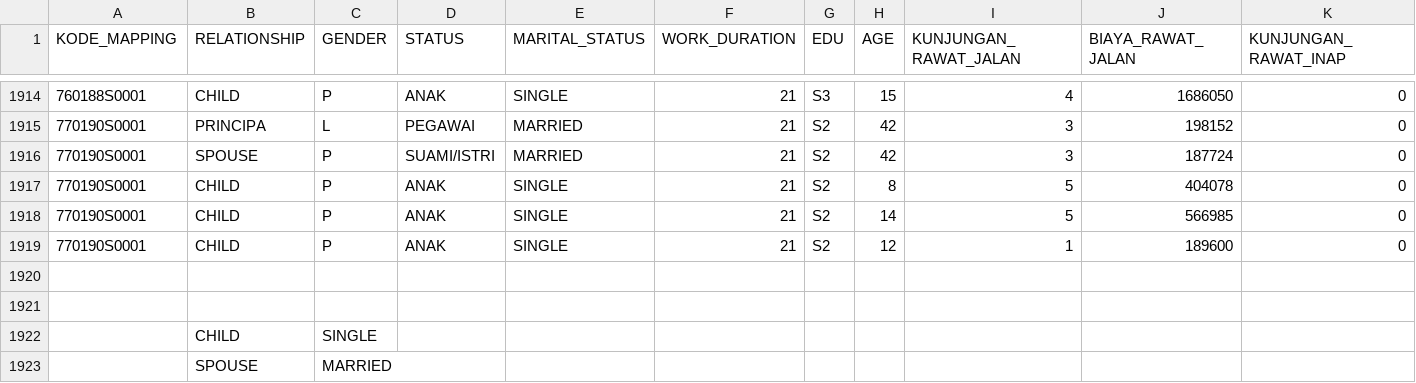
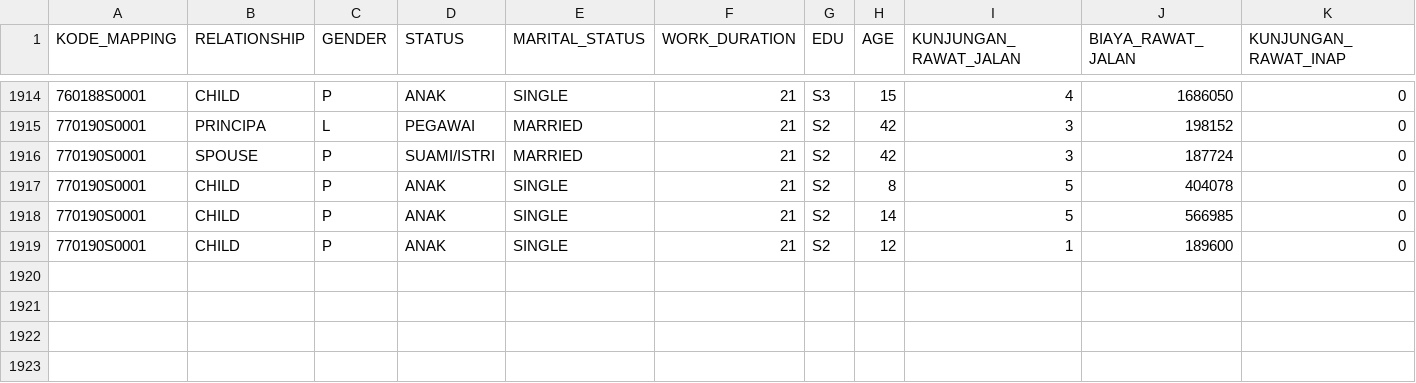
Before and after one commit to dianrdn/data, a CSV file: peg.csv, drawn as a sheet; only a part is shown, gaps mark what is left out; rows hold the shown columns only; the diff names each change by its address in the sheet, - before the commit and + after, or states it on an @@ line.

Commit message:
Add files via upload

```diff
--- a/peg.csv
+++ b/peg.csv
-row 1920: (empty)
-row 1921: (empty)
-row 1922:  | CHILD | SINGLE
-row 1923:  | SPOUSE | MARRIED
```
